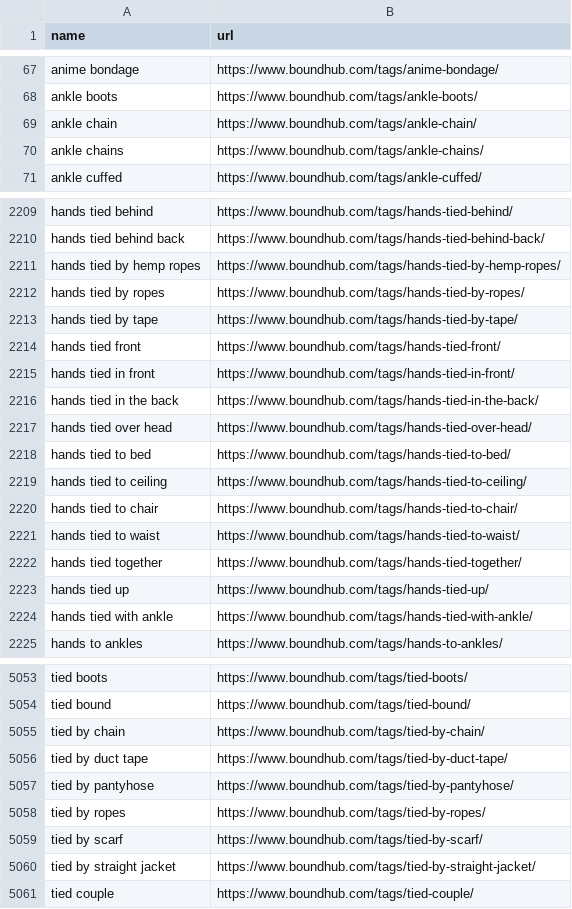
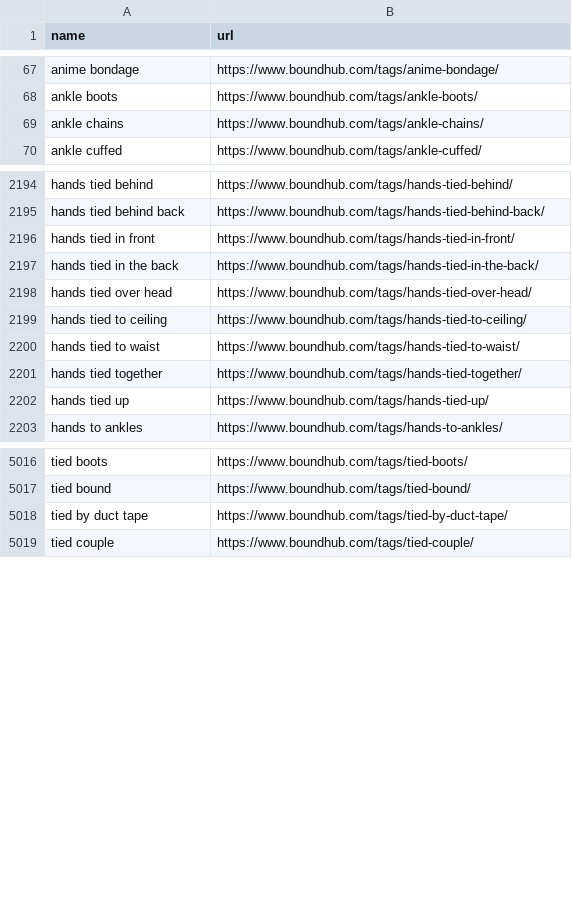
Before and after one commit to stepney141/favs, a CSV file: boundhub/boundhub_tags.csv, drawn as a sheet; only a part is shown, gaps mark what is left out; removed rows and columns are numbered as before the commit, all else as after; the diff covers the shown part only; the diff names each change by its address in the sheet, - before the commit and + after, or states it on an @@ line.

```diff
--- a/boundhub/boundhub_tags.csv
+++ b/boundhub/boundhub_tags.csv
-row 69: ankle chain | https://www.boundhub.com/tags/ankle-chain/
-row 2211: hands tied by hemp ropes | https://www.boundhub.com/tags/hands-tied-by-hemp-ropes/
-row 2212: hands tied by ropes | https://www.boundhub.com/tags/hands-tied-by-ropes/
-row 2213: hands tied by tape | https://www.boundhub.com/tags/hands-tied-by-tape/
-row 2214: hands tied front | https://www.boundhub.com/tags/hands-tied-front/
-row 2218: hands tied to bed | https://www.boundhub.com/tags/hands-tied-to-bed/
-row 2220: hands tied to chair | https://www.boundhub.com/tags/hands-tied-to-chair/
-row 2224: hands tied with ankle | https://www.boundhub.com/tags/hands-tied-with-ankle/
-row 5055: tied by chain | https://www.boundhub.com/tags/tied-by-chain/
-row 5057: tied by pantyhose | https://www.boundhub.com/tags/tied-by-pantyhose/
-row 5058: tied by ropes | https://www.boundhub.com/tags/tied-by-ropes/
-row 5059: tied by scarf | https://www.boundhub.com/tags/tied-by-scarf/
-row 5060: tied by straight jacket | https://www.boundhub.com/tags/tied-by-straight-jacket/
```
Also changed, not shown: 1 added row and 35 removed rows elsewhere in this file, bookmeter/csv/in_UTokyo.csv, bookmeter/csv/in_UTokyo_but_not_in_Sophia.csv, 17 other files.
